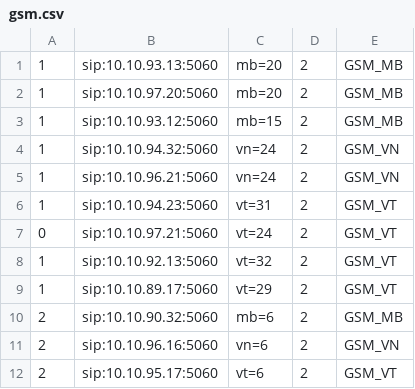
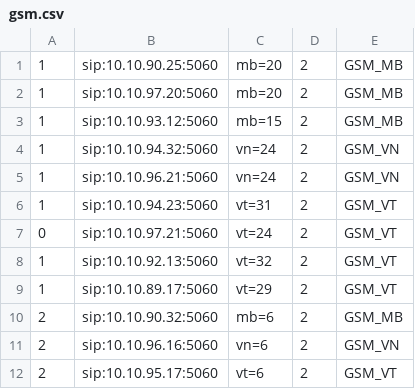
Before and after one commit to devops-itcs/CONFIG-CHANNEL-SIP-TC-92115, a CSV file: gsm.csv, drawn as a sheet.

Commit message:
Update gsm.csv

```diff
--- a/gsm.csv
+++ b/gsm.csv
@@ -1,2 +1,2 @@
-1,sip:10.10.93.13:5060,mb=20,2,GSM_MB
+1,sip:10.10.90.25:5060,mb=20,2,GSM_MB
 1,sip:10.10.97.20:5060,mb=20,2,GSM_MB
```
